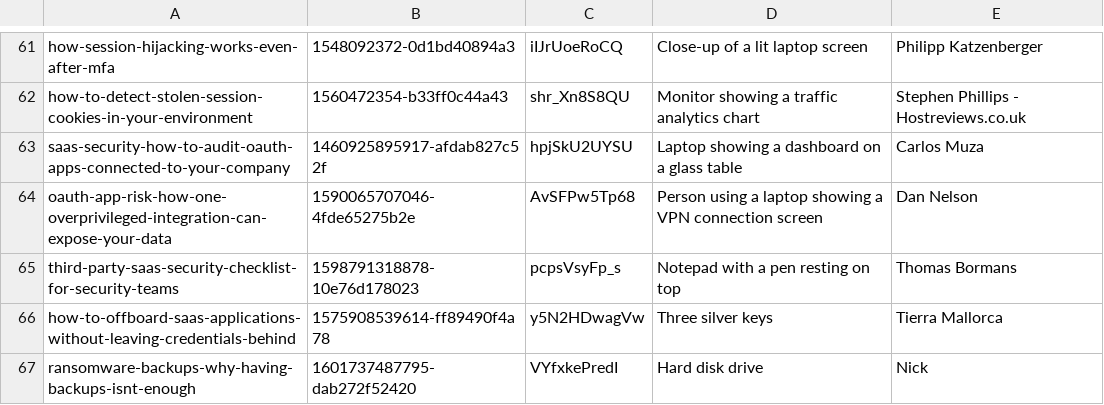
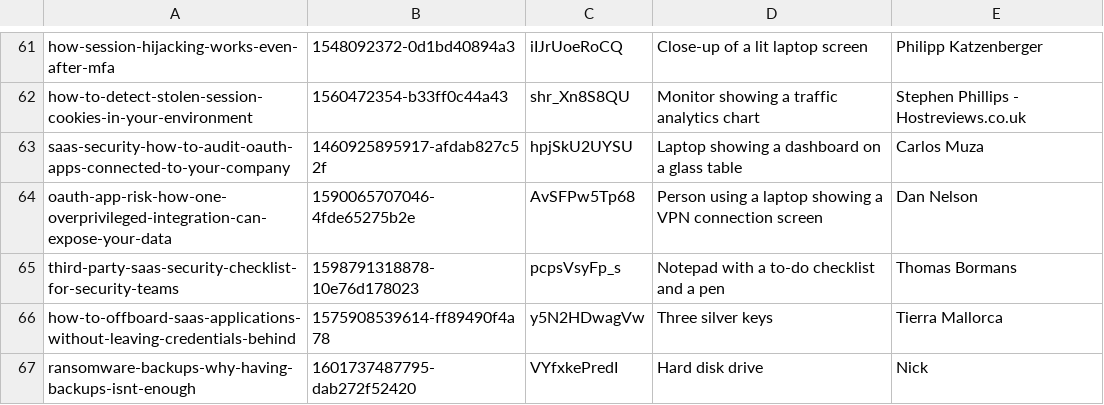
Before and after one commit to tehseensahab/firewall, a TSV file: scripts/covers.tsv, drawn as a sheet; only a part is shown, gaps mark what is left out.

```diff
--- a/scripts/covers.tsv
+++ b/scripts/covers.tsv
@@ -64,3 +64,3 @@ saas-security-how-to-audit-oauth-apps-connected-to-your-company	1460925895917-af
 oauth-app-risk-how-one-overprivileged-integration-can-expose-your-data	1590065707046-4fde65275b2e	AvSFPw5Tp68	Person using a laptop showing a VPN connection screen	Dan Nelson
-third-party-saas-security-checklist-for-security-teams	1598791318878-10e76d178023	pcpsVsyFp_s	Notepad with a pen resting on top	Thomas Bormans
+third-party-saas-security-checklist-for-security-teams	1598791318878-10e76d178023	pcpsVsyFp_s	Notepad with a to-do checklist and a pen	Thomas Bormans
 how-to-offboard-saas-applications-without-leaving-credentials-behind	1575908539614-ff89490f4a78	y5N2HDwagVw	Three silver keys	Tierra Mallorca
```
Also changed, not shown: 1 other file.
